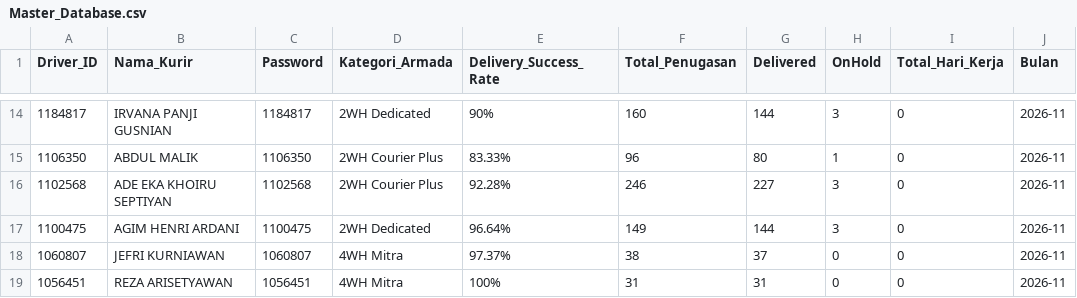
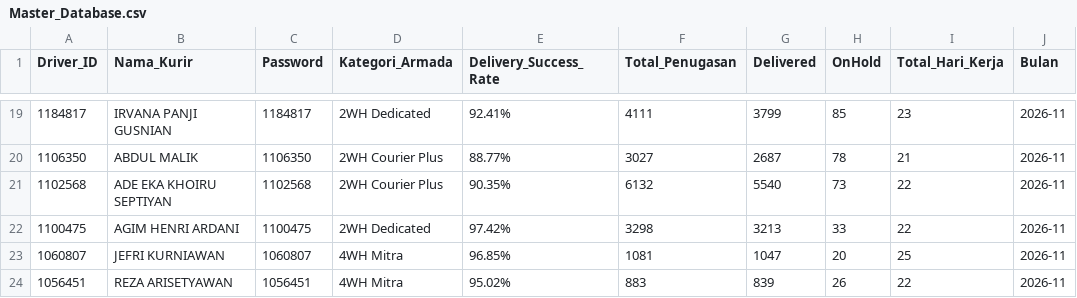
Before and after one commit to choerolfikrihamdani-cell/spx-driver-hub, a CSV file: Master_Database.csv, drawn as a sheet; only a part is shown, gaps mark what is left out; the diff covers the shown part only.

```diff
--- a/Master_Database.csv
+++ b/Master_Database.csv
@@ -14,6 +19,6 @@ Driver_ID,Nama_Kurir,Password,Kategori_Armada,Delivery_Success_Rate,Total_Penuga
-1184817,IRVANA PANJI GUSNIAN,1184817,2WH Dedicated,90%,160,144,3,0,2026-11
-1106350,ABDUL MALIK,1106350,2WH Courier Plus,83.33%,96,80,1,0,2026-11
-1102568,ADE EKA KHOIRU SEPTIYAN,1102568,2WH Courier Plus,92.28%,246,227,3,0,2026-11
-1100475,AGIM HENRI ARDANI,1100475,2WH Dedicated,96.64%,149,144,3,0,2026-11
-1060807,JEFRI KURNIAWAN,1060807,4WH Mitra,97.37%,38,37,0,0,2026-11
-1056451,REZA ARISETYAWAN,1056451,4WH Mitra,100%,31,31,0,0,2026-11
+1184817,IRVANA PANJI GUSNIAN,1184817,2WH Dedicated,92.41%,4111,3799,85,23,2026-11
+1106350,ABDUL MALIK,1106350,2WH Courier Plus,88.77%,3027,2687,78,21,2026-11
+1102568,ADE EKA KHOIRU SEPTIYAN,1102568,2WH Courier Plus,90.35%,6132,5540,73,22,2026-11
+1100475,AGIM HENRI ARDANI,1100475,2WH Dedicated,97.42%,3298,3213,33,22,2026-11
+1060807,JEFRI KURNIAWAN,1060807,4WH Mitra,96.85%,1081,1047,20,25,2026-11
+1056451,REZA ARISETYAWAN,1056451,4WH Mitra,95.02%,883,839,26,22,2026-11
```
Also changed, not shown: 8 added rows and 90 edited cells elsewhere in this file.
